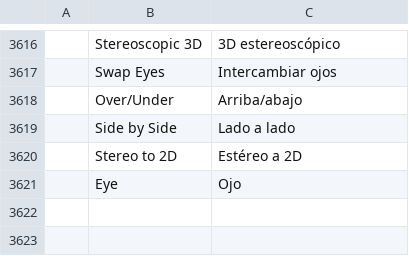
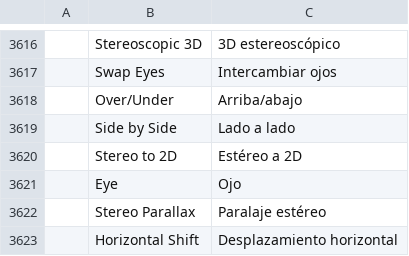
Before and after one commit to ubuntuokos/CinemaFundArchitecture4, a TSV file: crates/ui-egui/src/i18n/es.tsv, drawn as a sheet; only a part is shown, gaps mark what is left out; the diff names each change by its address in the sheet, - before the commit and + after, or states it on an @@ line.

```diff
--- a/crates/ui-egui/src/i18n/es.tsv
+++ b/crates/ui-egui/src/i18n/es.tsv
+row 3622:  | Stereo Parallax | Paralaje estéreo
+row 3623:  | Horizontal Shift | Desplazamiento horizontal
```
Also changed, not shown: crates/ui-egui/src/i18n/de.tsv, crates/ui-egui/src/i18n/fr.tsv, 11 other files.
